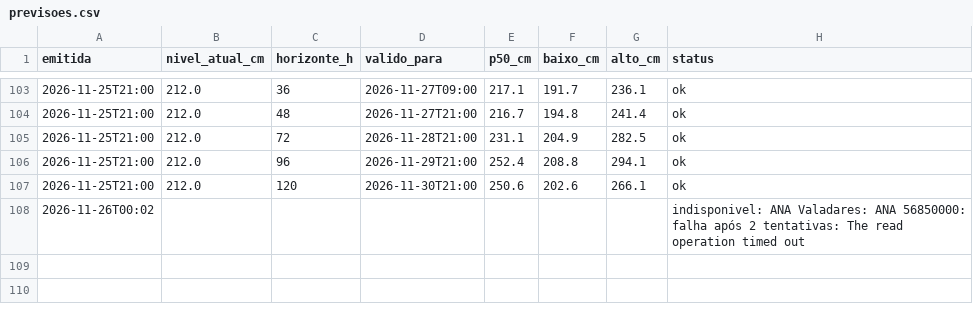
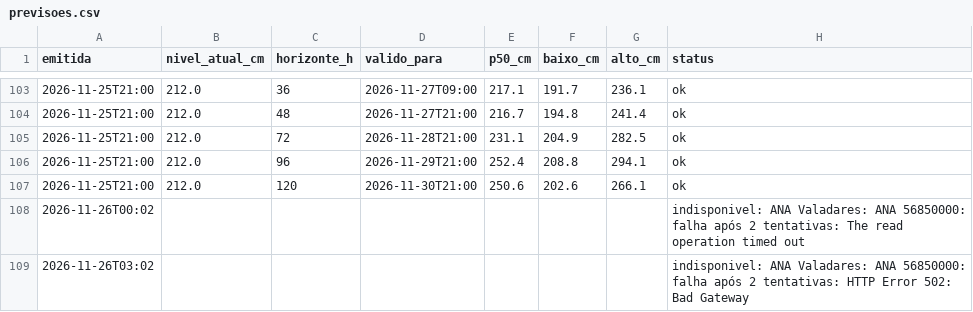
Before and after one commit to EduardoAzevedoo/rio-doce-monitor, a CSV file: data/previsoes.csv, drawn as a sheet; only a part is shown, gaps mark what is left out.

```diff
--- a/data/previsoes.csv
+++ b/data/previsoes.csv
@@ -108 +108,2 @@ emitida,nivel_atual_cm,horizonte_h,valido_para,p50_cm,baixo_cm,alto_cm,status
 2026-11-26T00:02,,,,,,,indisponivel: ANA Valadares: ANA 56850000: falha após 2 tentativas: The read operation timed out
+2026-11-26T03:02,,,,,,,indisponivel: ANA Valadares: ANA 56850000: falha após 2 tentativas: HTTP Error 502: Bad Gateway
```
Also changed, not shown: data/execucoes.csv, 1 other file.
